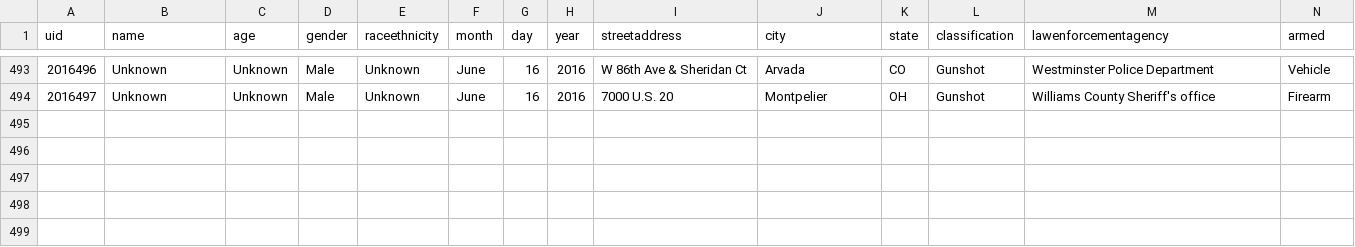
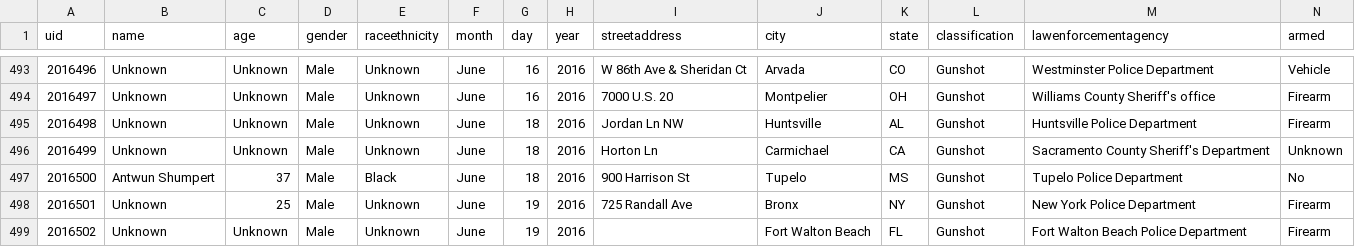
Before and after one commit to flother/thecounted, a CSV file: data/the-counted-2016.csv, drawn as a sheet; only a part is shown, gaps mark what is left out; the diff names each change by its address in the sheet, - before the commit and + after, or states it on an @@ line.

Commit message:
Add Antwun Shumpert and 4 others

```diff
--- a/data/the-counted-2016.csv
+++ b/data/the-counted-2016.csv
+row 495: 2016498 | Unknown | Unknown | Male | Unknown | June | 18 | 2016 | Jordan Ln NW | Huntsville | AL | Gunshot | Huntsville Police Department | Firearm
+row 496: 2016499 | Unknown | Unknown | Male | Unknown | June | 18 | 2016 | Horton Ln | Carmichael | CA | Gunshot | Sacramento County Sheriff's Department | Unknown
+row 497: 2016500 | Antwun Shumpert | 37 | Male | Black | June | 18 | 2016 | 900 Harrison St | Tupelo | MS | Gunshot | Tupelo Police Department | No
+row 498: 2016501 | Unknown | 25 | Male | Unknown | June | 19 | 2016 | 725 Randall Ave | Bronx | NY | Gunshot | New York Police Department | Firearm
+row 499: 2016502 | Unknown | Unknown | Male | Unknown | June | 19 | 2016 |  | Fort Walton Beach | FL | Gunshot | Fort Walton Beach Police Department | Firearm
```
